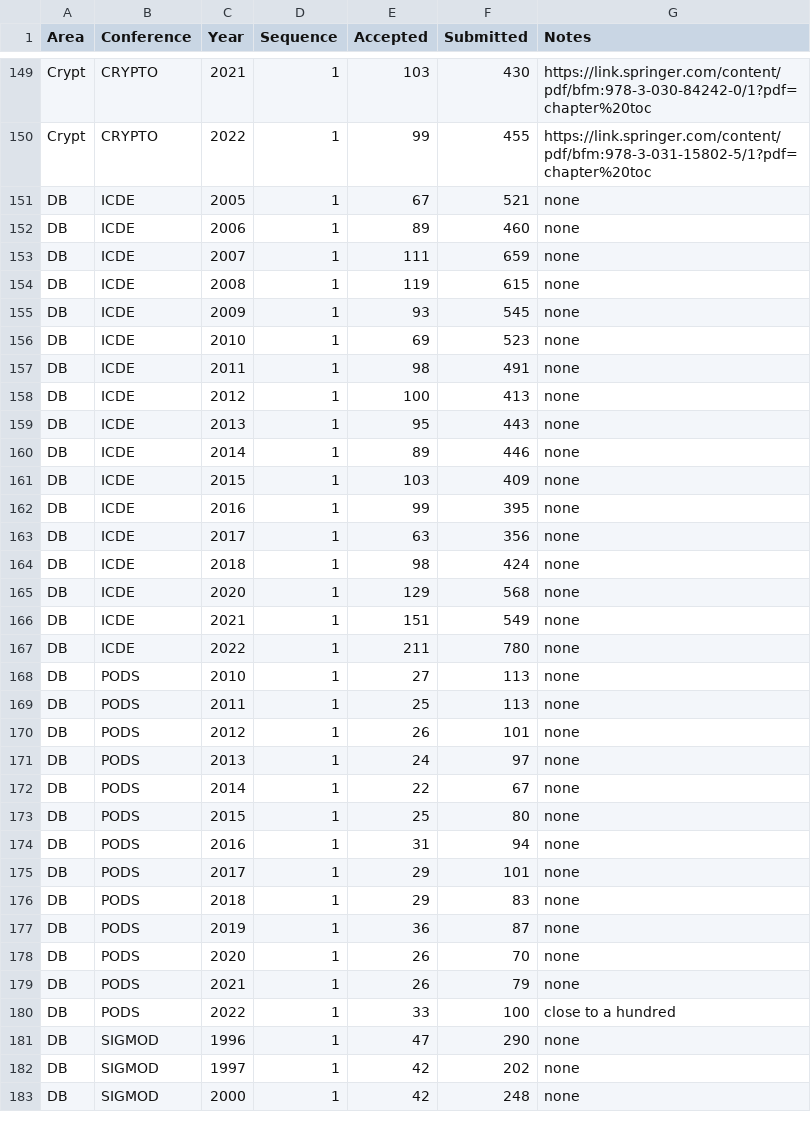
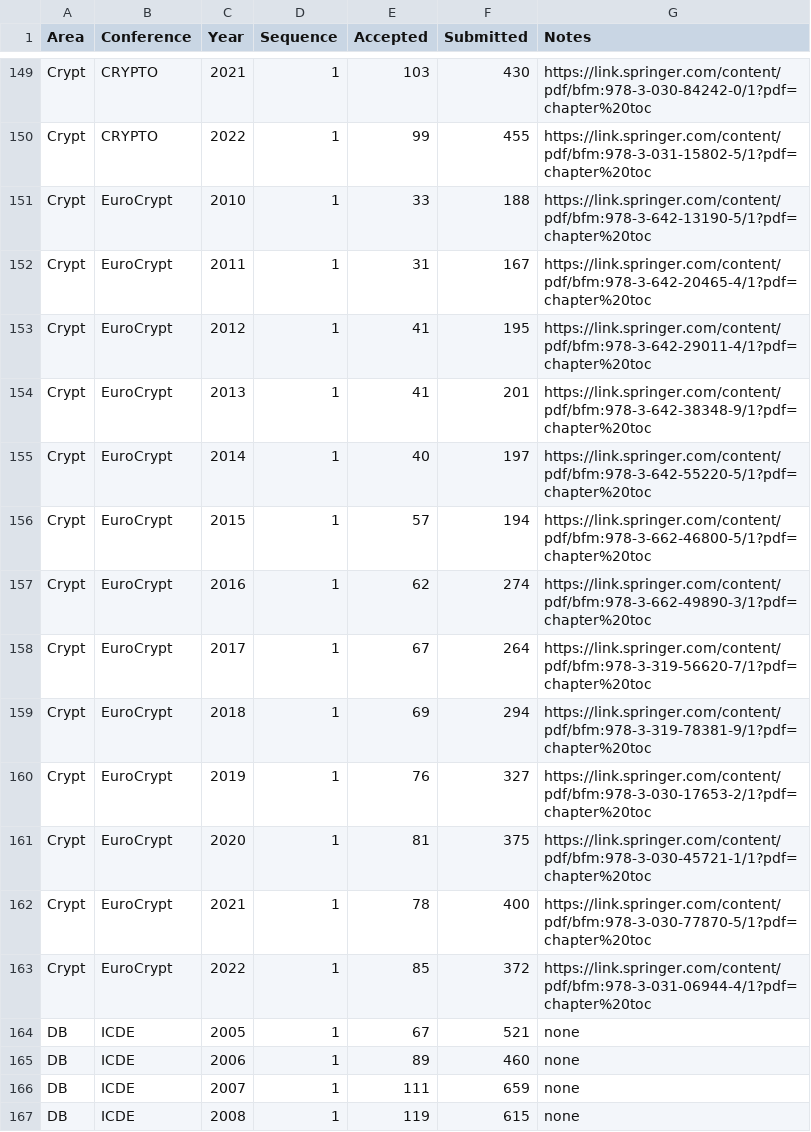
Before and after one commit to emeryberger/csconferences, a CSV file: csconferences.csv, drawn as a sheet; only a part is shown, gaps mark what is left out; the shorter side is filled out with more unchanged rows.

Commit message:
EuroCrypt

```diff
--- a/csconferences.csv
+++ b/csconferences.csv
@@ -150,2 +150,15 @@ Crypt,CRYPTO,2021,1,103,430,https://link.springer.com/content/pdf/bfm:978-3-030-
 Crypt,CRYPTO,2022,1,99,455,https://link.springer.com/content/pdf/bfm:978-3-031-15802-5/1?pdf=chapter%20toc
+Crypt,EuroCrypt,2010,1,33,188,https://link.springer.com/content/pdf/bfm:978-3-642-13190-5/1?pdf=chapter%20toc
+Crypt,EuroCrypt,2011,1,31,167,https://link.springer.com/content/pdf/bfm:978-3-642-20465-4/1?pdf=chapter%20toc
+Crypt,EuroCrypt,2012,1,41,195,https://link.springer.com/content/pdf/bfm:978-3-642-29011-4/1?pdf=chapter%20toc
+Crypt,EuroCrypt,2013,1,41,201,https://link.springer.com/content/pdf/bfm:978-3-642-38348-9/1?pdf=chapter%20toc
+Crypt,EuroCrypt,2014,1,40,197,https://link.springer.com/content/pdf/bfm:978-3-642-55220-5/1?pdf=chapter%20toc
+Crypt,EuroCrypt,2015,1,57,194,https://link.springer.com/content/pdf/bfm:978-3-662-46800-5/1?pdf=chapter%20toc
+Crypt,EuroCrypt,2016,1,62,274,https://link.springer.com/content/pdf/bfm:978-3-662-49890-3/1?pdf=chapter%20toc
+Crypt,EuroCrypt,2017,1,67,264,https://link.springer.com/content/pdf/bfm:978-3-319-56620-7/1?pdf=chapter%20toc
+Crypt,EuroCrypt,2018,1,69,294,https://link.springer.com/content/pdf/bfm:978-3-319-78381-9/1?pdf=chapter%20toc
+Crypt,EuroCrypt,2019,1,76,327,https://link.springer.com/content/pdf/bfm:978-3-030-17653-2/1?pdf=chapter%20toc
+Crypt,EuroCrypt,2020,1,81,375,https://link.springer.com/content/pdf/bfm:978-3-030-45721-1/1?pdf=chapter%20toc
+Crypt,EuroCrypt,2021,1,78,400,https://link.springer.com/content/pdf/bfm:978-3-030-77870-5/1?pdf=chapter%20toc
+Crypt,EuroCrypt,2022,1,85,372,https://link.springer.com/content/pdf/bfm:978-3-031-06944-4/1?pdf=chapter%20toc
 DB,ICDE,2005,1,67,521,none
```
Also changed, not shown: 51 other files.
